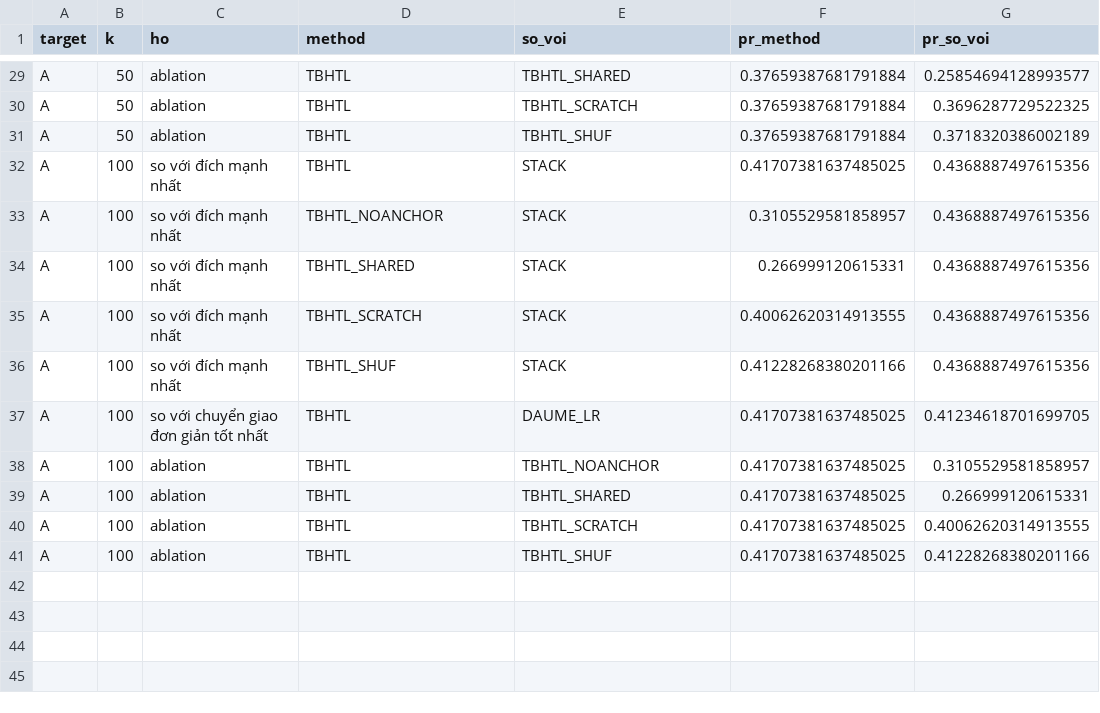
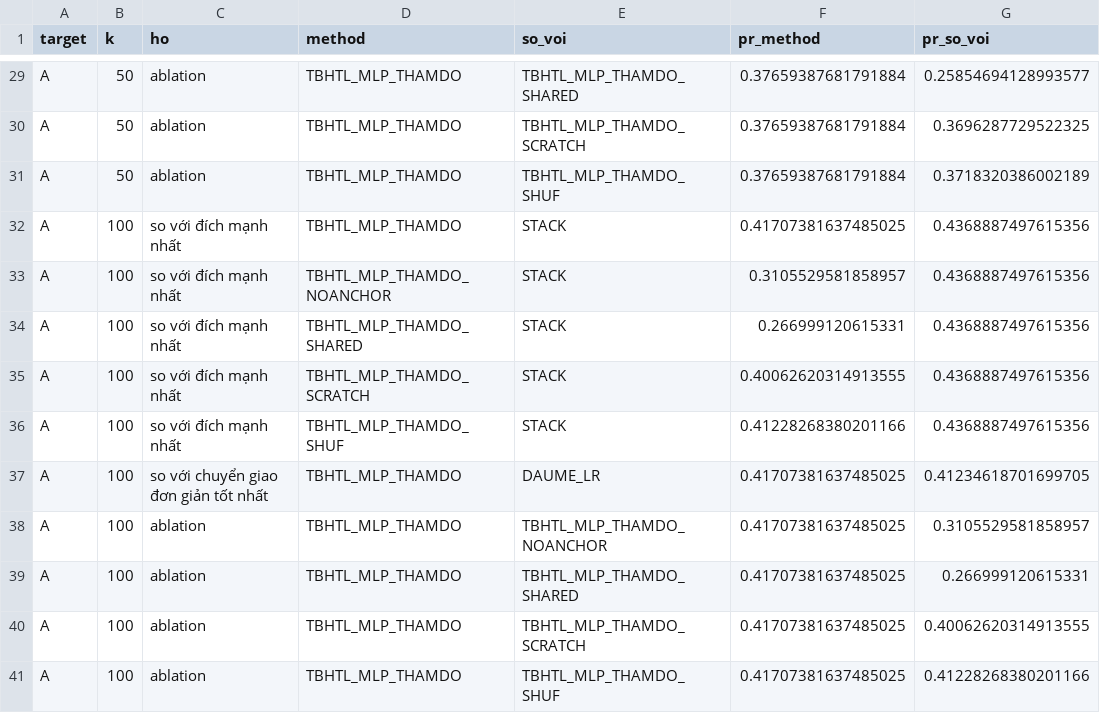
Before and after one commit to datachain-uit/CN-24540017-MinhTN-ThienPX, a CSV file: results/g0_23/tbhtl_kiem_dinh_A.csv, drawn as a sheet; only a part is shown, gaps mark what is left out; the diff covers the shown part only; the diff names each change by its address in the sheet, - before the commit and + after, or states it on an @@ line.

```diff
--- a/results/g0_23/tbhtl_kiem_dinh_A.csv
+++ b/results/g0_23/tbhtl_kiem_dinh_A.csv
-D29:D32 (method): TBHTL
+D29:D32 (method): TBHTL_MLP_THAMDO
-E29 (so_voi): TBHTL_SHARED
+E29 (so_voi): TBHTL_MLP_THAMDO_SHARED
-E30 (so_voi): TBHTL_SCRATCH
+E30 (so_voi): TBHTL_MLP_THAMDO_SCRATCH
-E31 (so_voi): TBHTL_SHUF
+E31 (so_voi): TBHTL_MLP_THAMDO_SHUF
-D33 (method): TBHTL_NOANCHOR
+D33 (method): TBHTL_MLP_THAMDO_NOANCHOR
-D34 (method): TBHTL_SHARED
+D34 (method): TBHTL_MLP_THAMDO_SHARED
-D35 (method): TBHTL_SCRATCH
+D35 (method): TBHTL_MLP_THAMDO_SCRATCH
-D36 (method): TBHTL_SHUF
+D36 (method): TBHTL_MLP_THAMDO_SHUF
-D37:D41 (method): TBHTL
+D37:D41 (method): TBHTL_MLP_THAMDO
-E38 (so_voi): TBHTL_NOANCHOR
+E38 (so_voi): TBHTL_MLP_THAMDO_NOANCHOR
-E39 (so_voi): TBHTL_SHARED
+E39 (so_voi): TBHTL_MLP_THAMDO_SHARED
-E40 (so_voi): TBHTL_SCRATCH
+E40 (so_voi): TBHTL_MLP_THAMDO_SCRATCH
-E41 (so_voi): TBHTL_SHUF
+E41 (so_voi): TBHTL_MLP_THAMDO_SHUF
```
Also changed, not shown: 36 edited cells elsewhere in this file, 24 other files.
